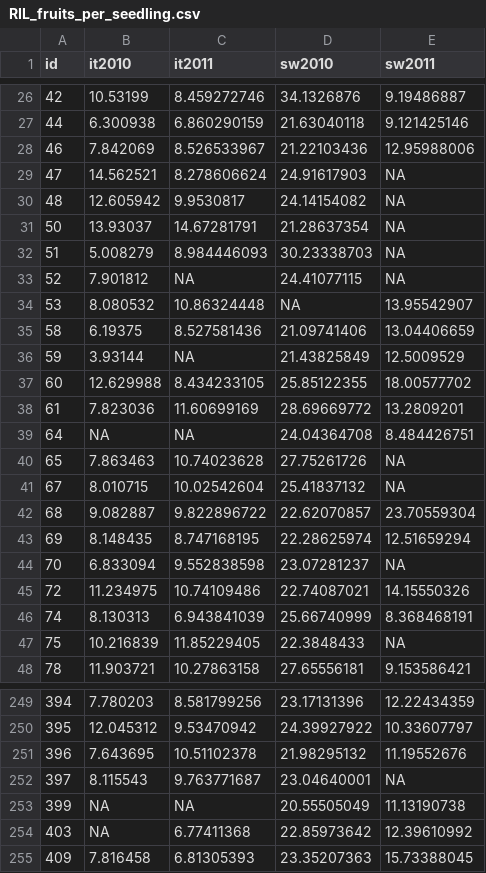
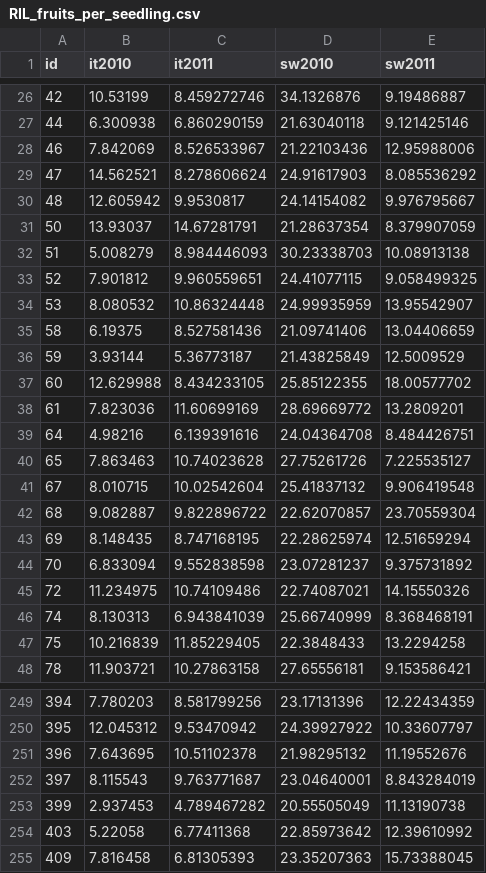
Before and after one commit to ellisztamas/fecundity_components, a CSV file: data_derived/RIL_fruits_per_seedling.csv, drawn as a sheet; only a part is shown, gaps mark what is left out; the diff covers the shown part only; the diff names each change by its address in the sheet, - before the commit and + after, or states it on an @@ line.

```diff
--- a/data_derived/RIL_fruits_per_seedling.csv
+++ b/data_derived/RIL_fruits_per_seedling.csv
-E29 (sw2011): NA
+E29 (sw2011): 8.085536292
-E30 (sw2011): NA
+E30 (sw2011): 9.976795667
-E31 (sw2011): NA
+E31 (sw2011): 8.379907059
-E32 (sw2011): NA
+E32 (sw2011): 10.08913138
-C33 (it2011): NA
+C33 (it2011): 9.960559651
-E33 (sw2011): NA
+E33 (sw2011): 9.058499325
-D34 (sw2010): NA
+D34 (sw2010): 24.99935959
-C36 (it2011): NA
+C36 (it2011): 5.36773187
-B39 (it2010): NA
+B39 (it2010): 4.98216
-C39 (it2011): NA
+C39 (it2011): 6.139391616
-E40 (sw2011): NA
+E40 (sw2011): 7.225535127
-E41 (sw2011): NA
+E41 (sw2011): 9.906419548
-E44 (sw2011): NA
+E44 (sw2011): 9.375731892
-E47 (sw2011): NA
+E47 (sw2011): 13.2294258
-E252 (sw2011): NA
+E252 (sw2011): 8.843284019
-B253 (it2010): NA
+B253 (it2010): 2.937453
-C253 (it2011): NA
+C253 (it2011): 4.789467282
-B254 (it2010): NA
+B254 (it2010): 5.22058
```
Also changed, not shown: 90 edited cells elsewhere in this file, data_derived/RIL_seeds_per_seedling.csv, data_derived/rqtl_frut.csv, 10 other files.
